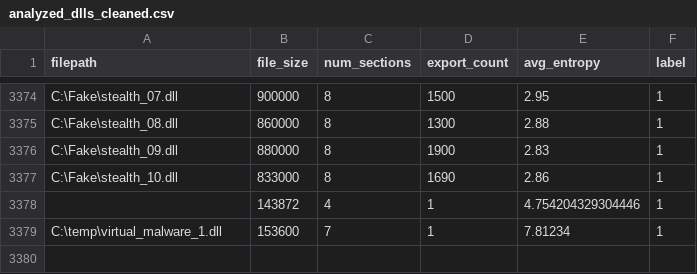
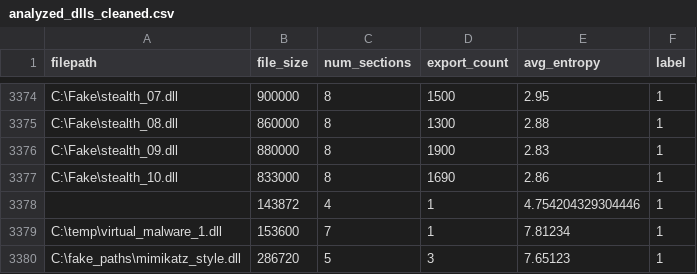
Before and after one commit to jyaniee/DLLDetect, a CSV file: tools/analyzed_dlls_cleaned.csv, drawn as a sheet; only a part is shown, gaps mark what is left out.

Commit message:
feat:mimikatz_style.dll 추출 후 추가
fake_paths를 사용해 오버피팅 방지 단순 식별자로 변환

```diff
--- a/tools/analyzed_dlls_cleaned.csv
+++ b/tools/analyzed_dlls_cleaned.csv
@@ -3379 +3379,2 @@ C:\Fake\stealth_10.dll,833000,8,1690,2.86,1
 C:\temp\virtual_malware_1.dll,153600,7,1,7.81234,1
+C:\fake_paths\mimikatz_style.dll,286720,5,3,7.65123,1
```
